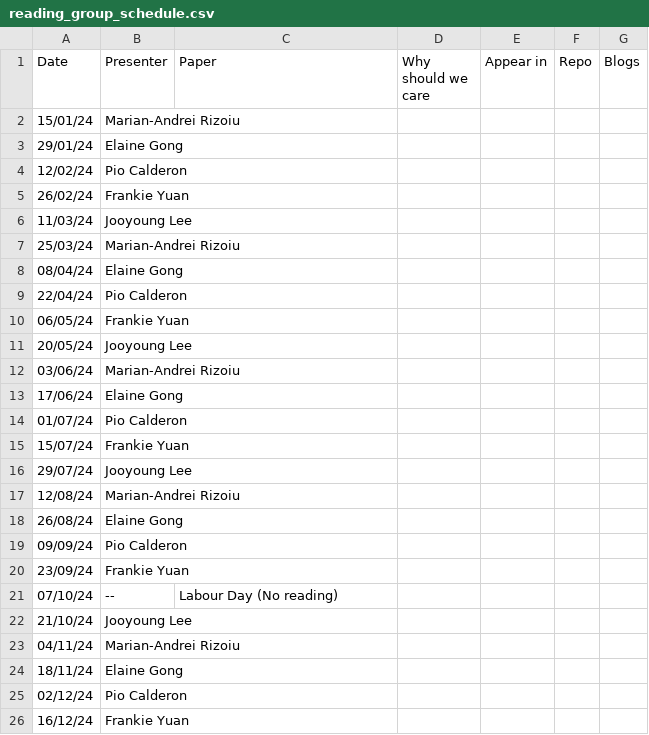
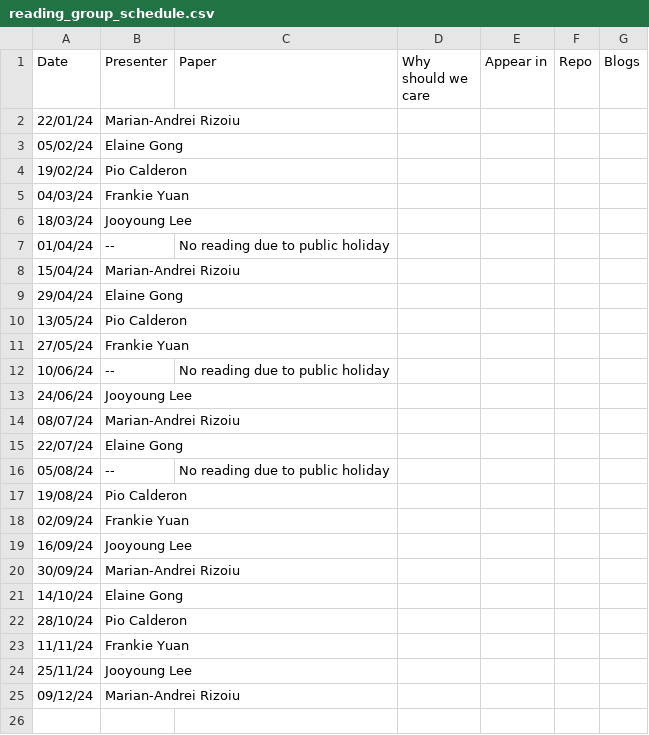
Before and after one commit to leagueofscholars/behavioral-ds.github.io, a CSV file: content/reading/reading_group_schedule.csv, drawn as a sheet.

Commit message:
edited reading group schedule to start one week later

```diff
--- a/content/reading/reading_group_schedule.csv
+++ b/content/reading/reading_group_schedule.csv
@@ -1,26 +1,25 @@
 Date,Presenter,Paper,Why should we care,Appear in,Repo,Blogs
-15/01/24,Marian-Andrei Rizoiu,,,,,
-29/01/24,Elaine Gong,,,,,
-12/02/24,Pio Calderon,,,,,
-26/02/24,Frankie Yuan,,,,,
-11/03/24,Jooyoung Lee,,,,,
-25/03/24,Marian-Andrei Rizoiu,,,,,
-08/04/24,Elaine Gong,,,,,
-22/04/24,Pio Calderon,,,,,
-06/05/24,Frankie Yuan,,,,,
-20/05/24,Jooyoung Lee,,,,,
-03/06/24,Marian-Andrei Rizoiu,,,,,
-17/06/24,Elaine Gong,,,,,
-01/07/24,Pio Calderon,,,,,
-15/07/24,Frankie Yuan,,,,,
-29/07/24,Jooyoung Lee,,,,,
-12/08/24,Marian-Andrei Rizoiu,,,,,
-26/08/24,Elaine Gong,,,,,
-09/09/24,Pio Calderon,,,,,
-23/09/24,Frankie Yuan,,,,,
-07/10/24,--,Labour Day (No reading),,,,
-21/10/24,Jooyoung Lee,,,,,
-04/11/24,Marian-Andrei Rizoiu,,,,,
-18/11/24,Elaine Gong,,,,,
-02/12/24,Pio Calderon,,,,,
-16/12/24,Frankie Yuan,,,,,
+22/01/24,Marian-Andrei Rizoiu,,,,,
+05/02/24,Elaine Gong,,,,,
+19/02/24,Pio Calderon,,,,,
+04/03/24,Frankie Yuan,,,,,
+18/03/24,Jooyoung Lee,,,,,
+01/04/24,--,No reading due to public holiday,,,,
+15/04/24,Marian-Andrei Rizoiu,,,,,
+29/04/24,Elaine Gong,,,,,
+13/05/24,Pio Calderon,,,,,
+27/05/24,Frankie Yuan,,,,,
+10/06/24,--,No reading due to public holiday,,,,
+24/06/24,Jooyoung Lee,,,,,
+08/07/24,Marian-Andrei Rizoiu,,,,,
+22/07/24,Elaine Gong,,,,,
+05/08/24,--,No reading due to public holiday,,,,
+19/08/24,Pio Calderon,,,,,
+02/09/24,Frankie Yuan,,,,,
+16/09/24,Jooyoung Lee,,,,,
+30/09/24,Marian-Andrei Rizoiu,,,,,
+14/10/24,Elaine Gong,,,,,
+28/10/24,Pio Calderon,,,,,
+11/11/24,Frankie Yuan,,,,,
+25/11/24,Jooyoung Lee,,,,,
+09/12/24,Marian-Andrei Rizoiu,,,,,
```
Also changed, not shown: 1 other file.
